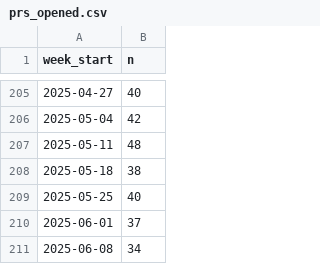
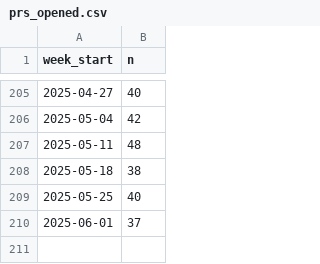
Before and after one commit to arrow-maintenance/arrowdash, a CSV file: data/prs_opened.csv, drawn as a sheet; only a part is shown, gaps mark what is left out; the diff names each change by its address in the sheet, - before the commit and + after, or states it on an @@ line.

```diff
--- a/data/prs_opened.csv
+++ b/data/prs_opened.csv
-row 211: 2025-06-08 | 34
```
Also changed, not shown: data/issues_closed.csv, data/issues_opened.csv, 1 other file.
